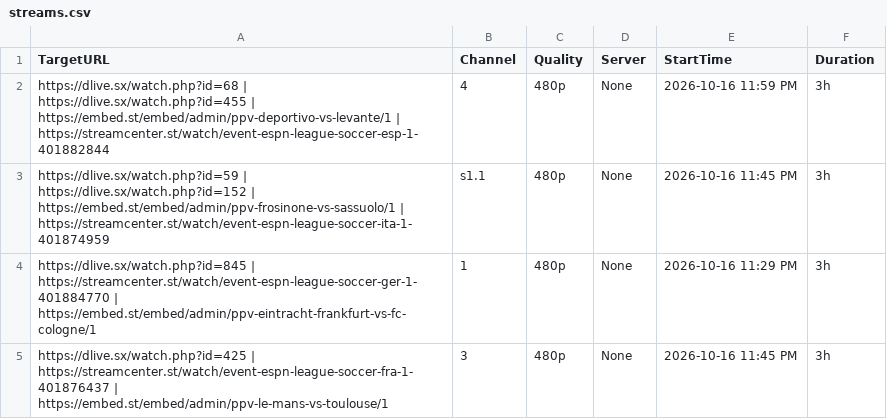
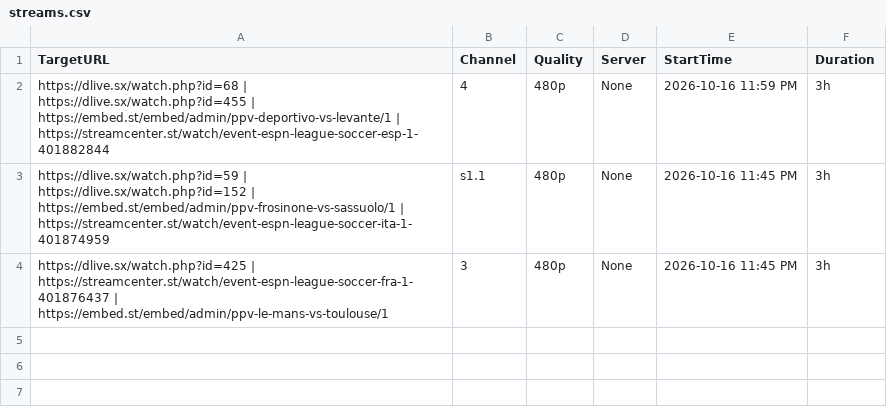
Before and after one commit to poorpeople-cmd/bbbbbbbbb-1111, a CSV file: streams.csv, drawn as a sheet; the diff names each change by its address in the sheet, - before the commit and + after, or states it on an @@ line.

```diff
--- a/streams.csv
+++ b/streams.csv
-row 4: https://dlive.sx/watch.php?id=845 | https://streamcenter.st/watch/event-espn-league-soccer-ger-1-401884770 | https://embed.st/embed/admin/ppv-eintracht-frankfurt-vs-fc-cologne/1 | 1 | 480p | None | 2026-10-16 11:29 PM | 3h
```
